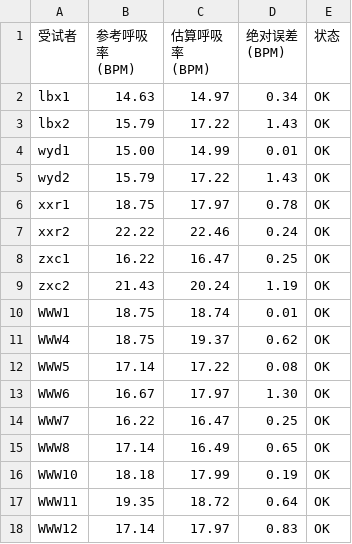
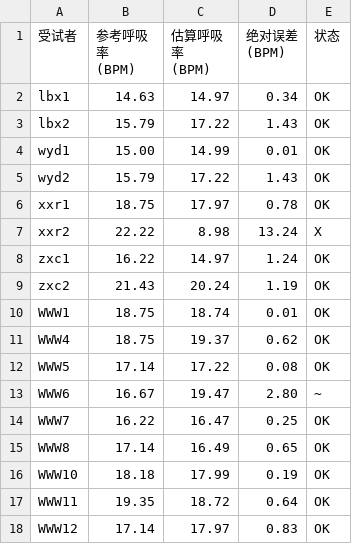
Before and after one commit to WWWWyd1412/Cushion, a CSV file: Contrast/呼吸/呼吸无监督汇总.csv, drawn as a sheet.

```diff
--- a/Contrast/呼吸/呼吸无监督汇总.csv
+++ b/Contrast/呼吸/呼吸无监督汇总.csv
@@ -6,4 +6,4 @@ wyd2,15.79,17.22,1.43,OK
 xxr1,18.75,17.97,0.78,OK
-xxr2,22.22,22.46,0.24,OK
-zxc1,16.22,16.47,0.25,OK
+xxr2,22.22,8.98,13.24,X
+zxc1,16.22,14.97,1.24,OK
 zxc2,21.43,20.24,1.19,OK
@@ -12,3 +12,3 @@ WWW4,18.75,19.37,0.62,OK
 WWW5,17.14,17.22,0.08,OK
-WWW6,16.67,17.97,1.30,OK
+WWW6,16.67,19.47,2.80,~
 WWW7,16.22,16.47,0.25,OK
```
Also changed, not shown: Contrast/心跳/心跳无监督汇总.csv, 51 other files.
